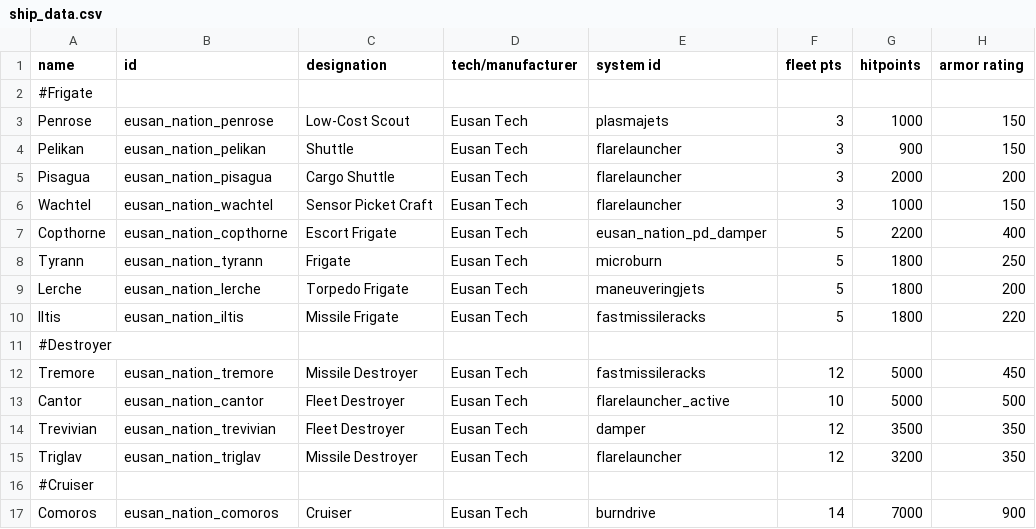
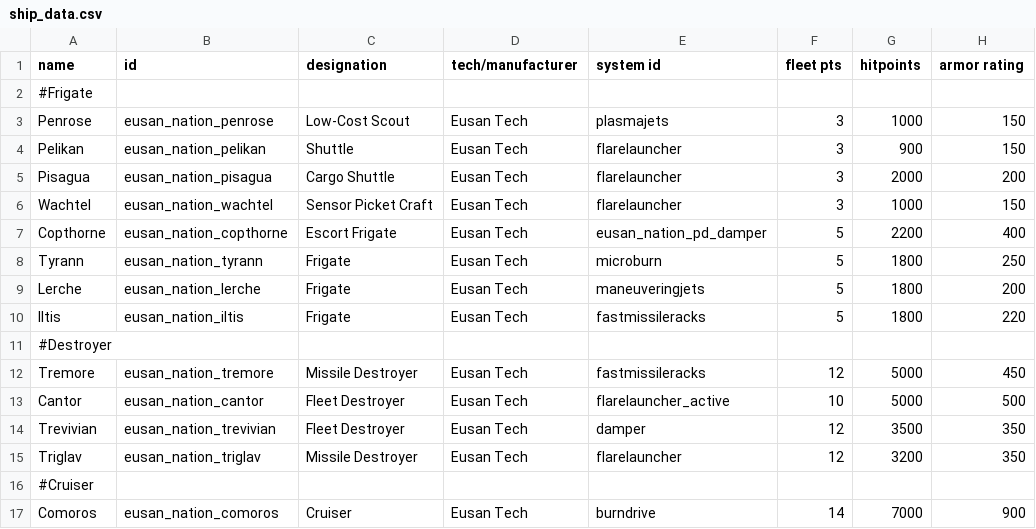
Before and after one commit to naslee2/SignalisMod, a CSV file: data/hulls/ship_data.csv, drawn as a sheet; only a part is shown; the diff names each change by its address in the sheet, - before the commit and + after, or states it on an @@ line.

Commit message:
data update

```diff
--- a/data/hulls/ship_data.csv
+++ b/data/hulls/ship_data.csv
-C9 (designation): Torpedo Frigate
+C9 (designation): Frigate
-C10 (designation): Missile Frigate
+C10 (designation): Frigate
```
Also changed, not shown: 1 other file.
